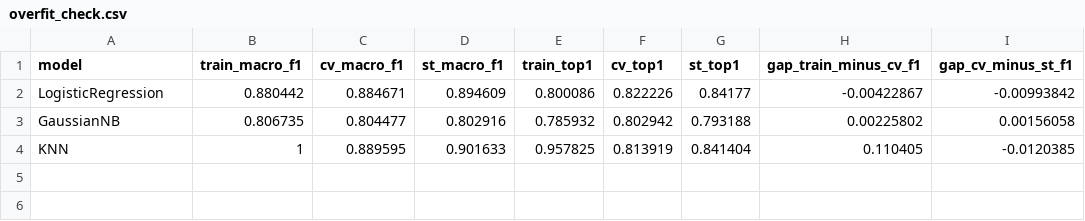
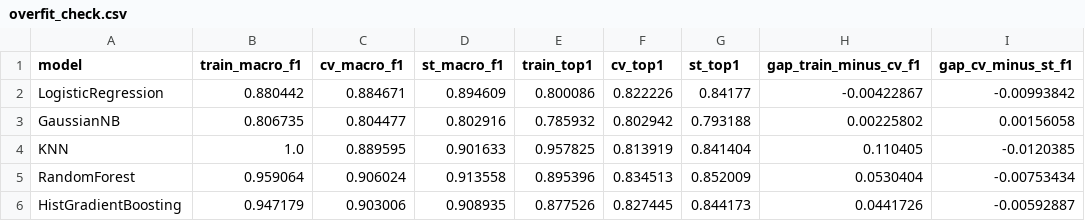
Before and after one commit to mayukhvinay-sys/PathSnap-ML-Hackathon, a CSV file: results/overfit_check.csv, drawn as a sheet.

```diff
--- a/results/overfit_check.csv
+++ b/results/overfit_check.csv
@@ -3,2 +3,4 @@ LogisticRegression,0.880442,0.884671,0.894609,0.800086,0.822226,0.84177,-0.00422
 GaussianNB,0.806735,0.804477,0.802916,0.785932,0.802942,0.793188,0.00225802,0.00156058
-KNN,1,0.889595,0.901633,0.957825,0.813919,0.841404,0.110405,-0.0120385
+KNN,1.0,0.889595,0.901633,0.957825,0.813919,0.841404,0.110405,-0.0120385
+RandomForest,0.959064,0.906024,0.913558,0.895396,0.834513,0.852009,0.0530404,-0.00753434
+HistGradientBoosting,0.947179,0.903006,0.908935,0.877526,0.827445,0.844173,0.0441726,-0.00592887
```
Also changed, not shown: results/cv_results.csv, 2 other files.
